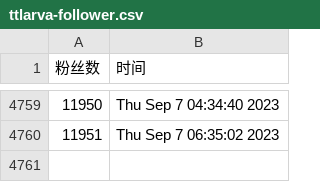
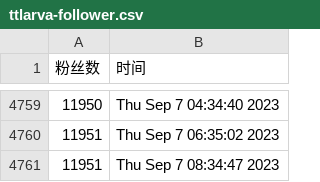
Before and after one commit to doombeaker/Larva, a CSV file: scripts/ttlarva-follower.csv, drawn as a sheet; only a part is shown, gaps mark what is left out; the diff names each change by its address in the sheet, - before the commit and + after, or states it on an @@ line.

Commit message:
update followers count daily

```diff
--- a/scripts/ttlarva-follower.csv
+++ b/scripts/ttlarva-follower.csv
+row 4761: 11951 | Thu Sep 7 08:34:47 2023
```
